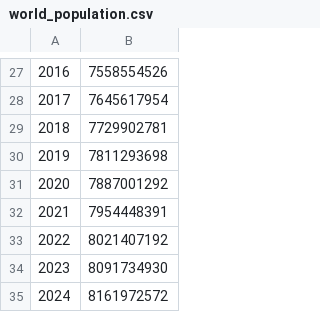
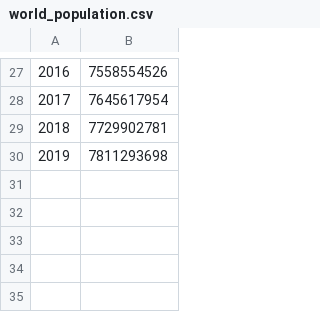
Before and after one commit to Redfire-of/data, a CSV file: world_population.csv, drawn as a sheet; only a part is shown, gaps mark what is left out; the diff names each change by its address in the sheet, - before the commit and + after, or states it on an @@ line.

Commit message:
Update world_population.csv

```diff
--- a/world_population.csv
+++ b/world_population.csv
-row 31: 2020 | 7887001292
-row 32: 2021 | 7954448391
-row 33: 2022 | 8021407192
-row 34: 2023 | 8091734930
-row 35: 2024 | 8161972572
```
